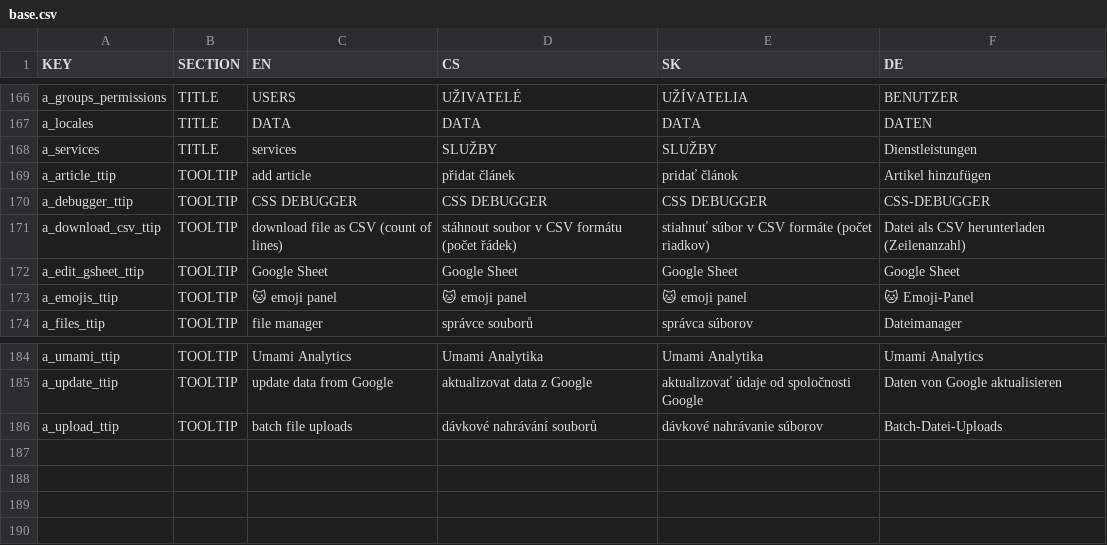
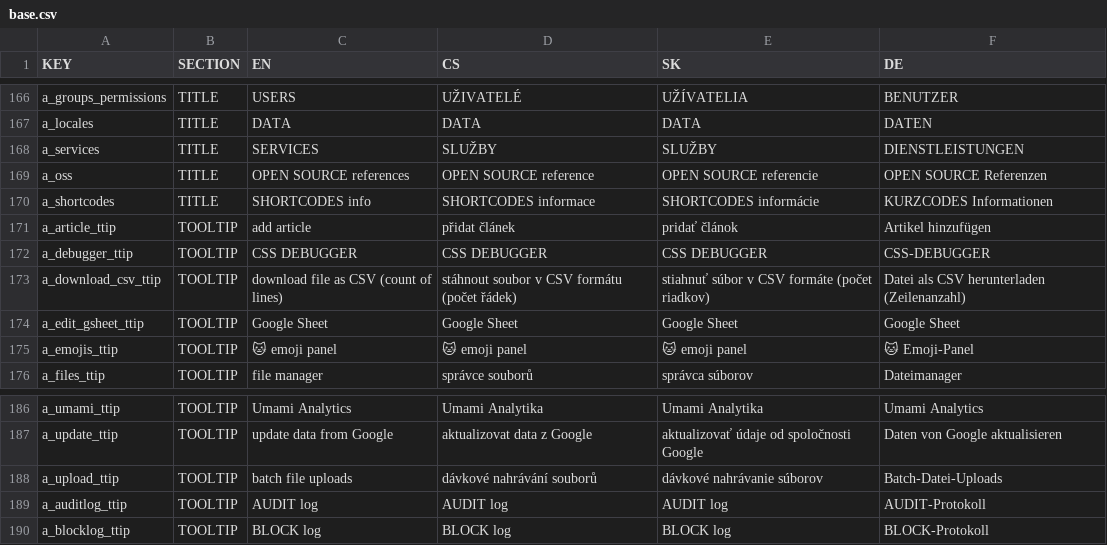
Before and after one commit to GSCloud/lasagna, a CSV file: app/base.csv, drawn as a sheet; only a part is shown, gaps mark what is left out.

```diff
--- a/app/base.csv
+++ b/app/base.csv
@@ -167,3 +167,5 @@ a_groups_permissions,TITLE,USERS,UŽIVATELÉ,UŽÍVATELIA,BENUTZER
 a_locales,TITLE,DATA,DATA,DATA,DATEN
-a_services,TITLE,services,SLUŽBY,SLUŽBY,Dienstleistungen
+a_services,TITLE,SERVICES,SLUŽBY,SLUŽBY,DIENSTLEISTUNGEN
+a_oss,TITLE,OPEN SOURCE references,OPEN SOURCE reference,OPEN SOURCE referencie,OPEN SOURCE Referenzen
+a_shortcodes,TITLE,SHORTCODES info,SHORTCODES informace,SHORTCODES informácie,KURZCODES Informationen
 a_article_ttip,TOOLTIP,add article,přidat článek,pridať článok,Artikel hinzufügen
@@ -186 +188,3 @@ a_update_ttip,TOOLTIP,update data from Google,aktualizovat data z Google,aktuali
 a_upload_ttip,TOOLTIP,batch file uploads,dávkové nahrávání souborů,dávkové nahrávanie súborov,Batch-Datei-Uploads
+a_auditlog_ttip,TOOLTIP,AUDIT log,AUDIT log,AUDIT log,AUDIT-Protokoll
+a_blocklog_ttip,TOOLTIP,BLOCK log,BLOCK log,BLOCK log,BLOCK-Protokoll
```
Also changed, not shown: 3 other files.
